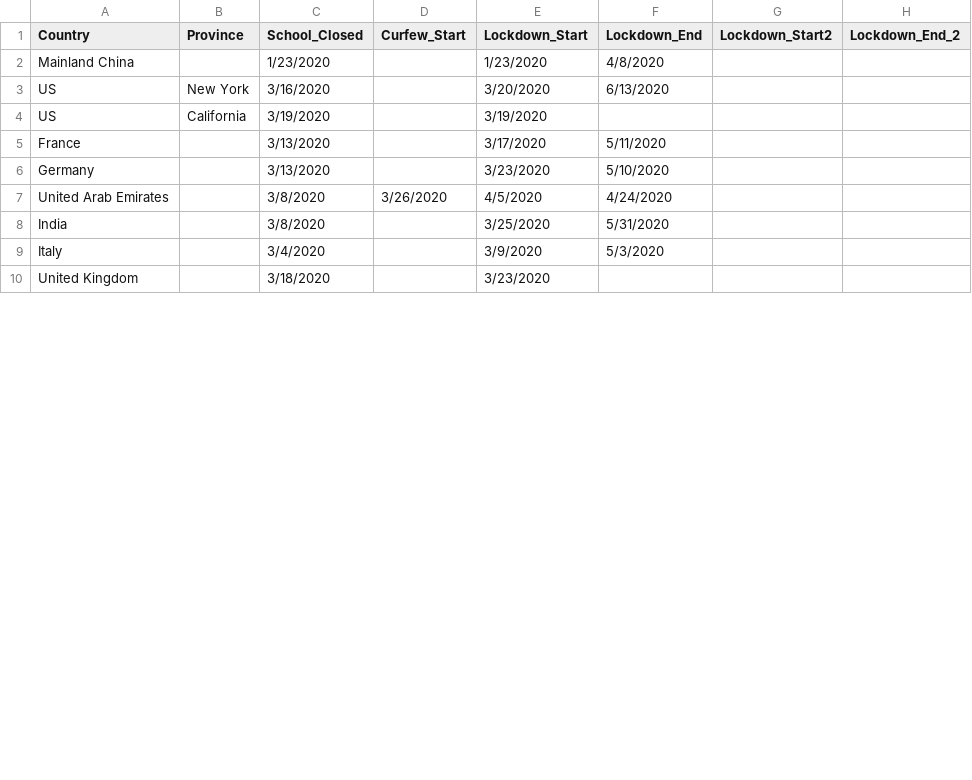
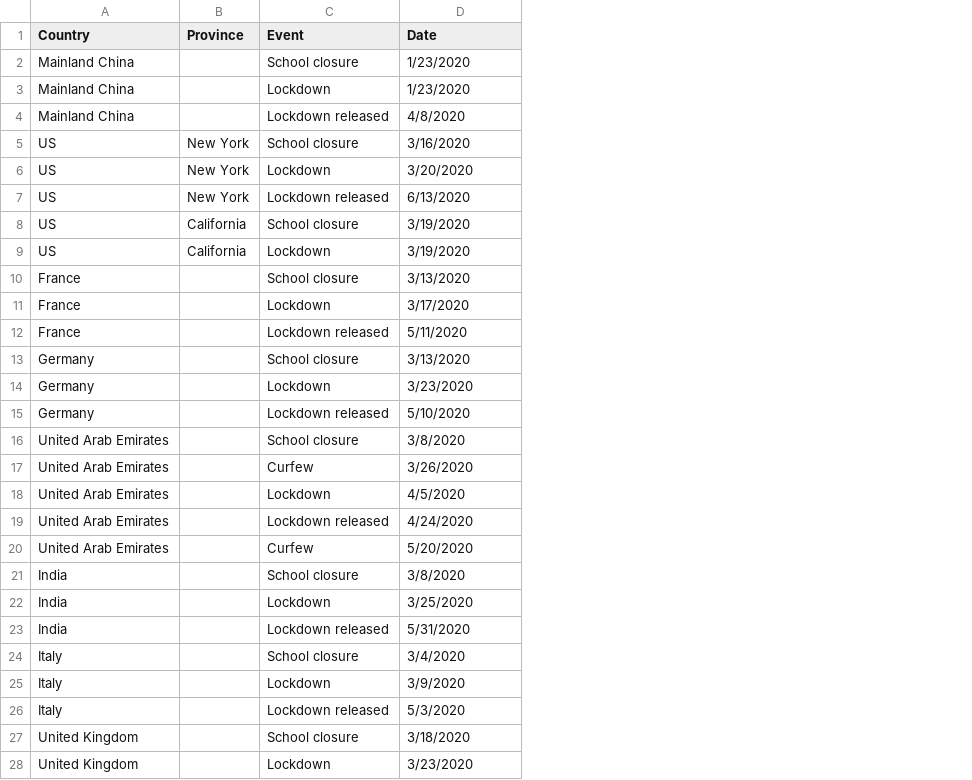
Before and after one commit to jriflying12/COVID-19, a CSV file: Governement_bis.csv, drawn as a sheet; only a part is shown; removed rows and columns are numbered as before the commit, all else as after; the diff covers the shown part only; the diff names each change by its address in the sheet, - before the commit and + after, or states it on an @@ line.

Commit message:
Add files via upload

```diff
--- a/Governement_bis.csv
+++ b/Governement_bis.csv
-column C (School_Closed), rows 2-10: 1/23/2020 | 3/16/2020 | 3/19/2020 | 3/13/2020 | 3/13/2020 | 3/8/2020 | 3/8/2020 | 3/4/2020 | 3/18/2020
-column D (Curfew_Start), row 7: 3/26/2020
+column C (Event), row 2: School closure; row 6: Lockdown; row 8: School closure; row 11: Lockdown; row 14: Lockdown; row 18: Lockdown; row 22: Lockdown; row 25: Lockdown; row 28: Lockdown
-column F (Lockdown_End), rows 2-9: 4/8/2020 | 6/13/2020 |  | 5/11/2020 | 5/10/2020 | 4/24/2020 | 5/31/2020 | 5/3/2020
-column G (Lockdown_Start2), empty
-column H (Lockdown_End_2), empty
-D1: Lockdown_Start
+D1: Date
+row 3: Mainland China |  | Lockdown | 1/23/2020
+row 4: Mainland China |  | Lockdown released | 4/8/2020
+row 5: US | New York | School closure | 3/16/2020
+row 7: US | New York | Lockdown released | 6/13/2020
+row 9: US | California | Lockdown | 3/19/2020
+row 10: France |  | School closure | 3/13/2020
+row 12: France |  | Lockdown released | 5/11/2020
+row 13: Germany |  | School closure | 3/13/2020
+row 15: Germany |  | Lockdown released | 5/10/2020
+row 16: United Arab Emirates |  | School closure | 3/8/2020
+row 17: United Arab Emirates |  | Curfew | 3/26/2020
+row 19: United Arab Emirates |  | Lockdown released | 4/24/2020
+row 20: United Arab Emirates |  | Curfew | 5/20/2020
+row 21: India |  | School closure | 3/8/2020
+row 23: India |  | Lockdown released | 5/31/2020
+row 24: Italy |  | School closure | 3/4/2020
+row 26: Italy |  | Lockdown released | 5/3/2020
+row 27: United Kingdom |  | School closure | 3/18/2020
```
Also changed, not shown: 20 added rows elsewhere in this file.
